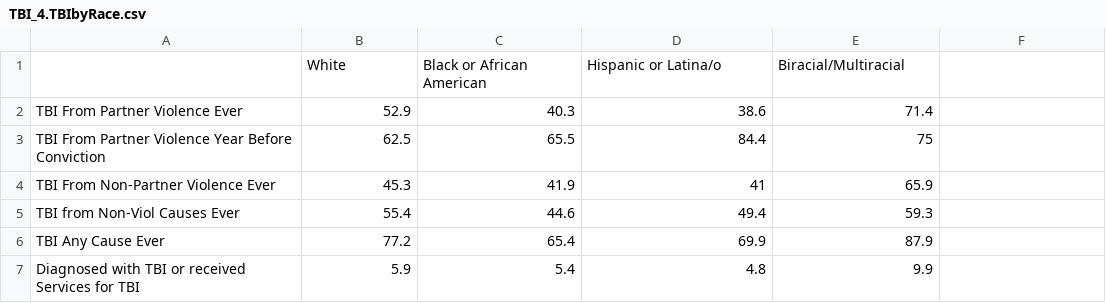
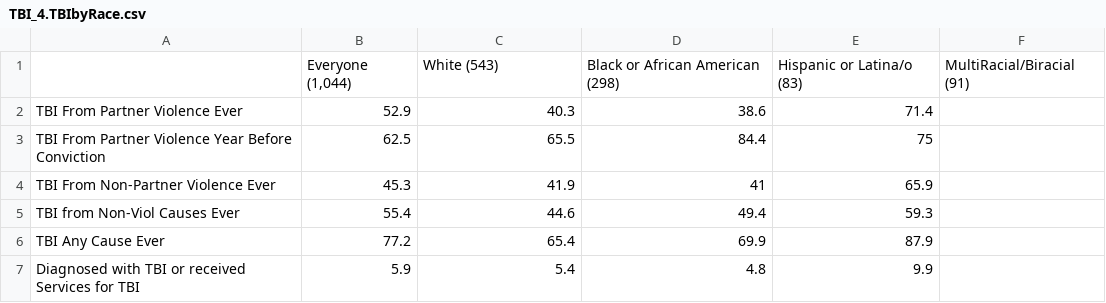
Before and after one commit to Amandanoelward/CriminalizedSurvivor_Git, a CSV file: TBI Explore/TBI_4.TBIbyRace.csv, drawn as a sheet; removed rows and columns are numbered as before the commit, all else as after; the diff names each change by its address in the sheet, - before the commit and + after, or states it on an @@ line.

Commit message:
Update TBI_4.TBIbyRace.csv

```diff
--- a/TBI Explore/TBI_4.TBIbyRace.csv
+++ b/TBI Explore/TBI_4.TBIbyRace.csv
-row 1:  | White | Black or African American | Hispanic or Latina/o | Biracial/Multiracial
+row 1:  | Everyone (1,044) | White (543) | Black or African American (298) | Hispanic or Latina/o (83) | MultiRacial/Biracial (91)
```
